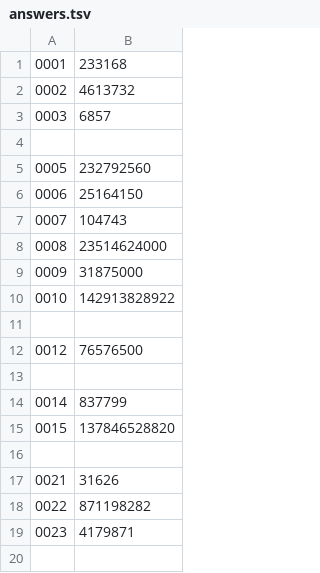
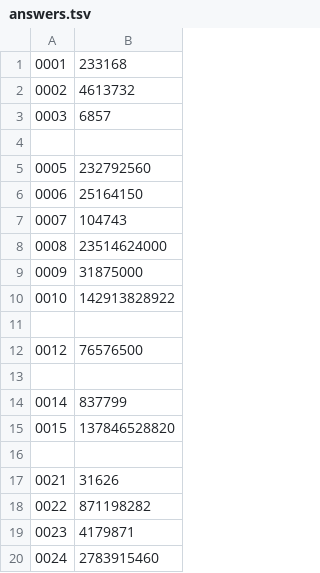
Before and after one commit to jwodder/euler, a TSV file: answers.tsv, drawn as a sheet; the diff names each change by its address in the sheet, - before the commit and + after, or states it on an @@ line.

```diff
--- a/answers.tsv
+++ b/answers.tsv
+row 20: 0024 | 2783915460
```
Also changed, not shown: 1 other file.
